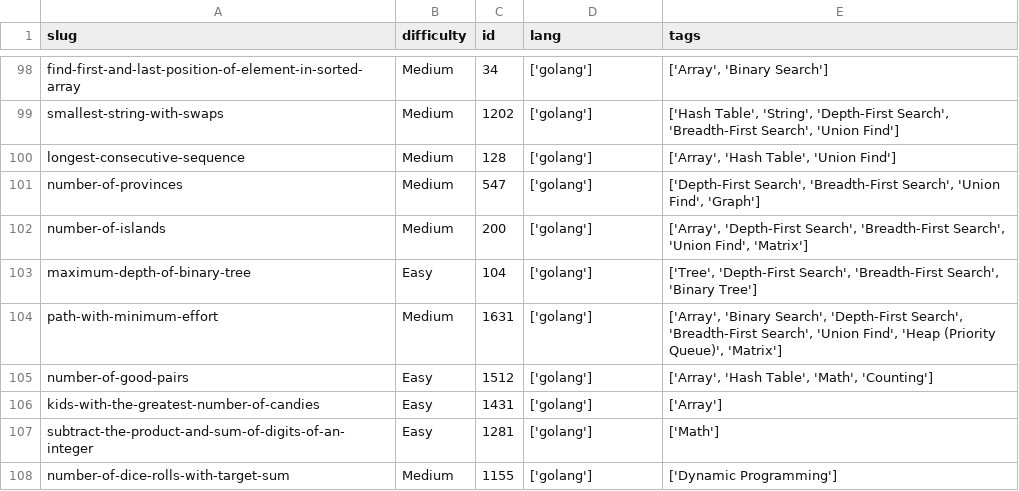
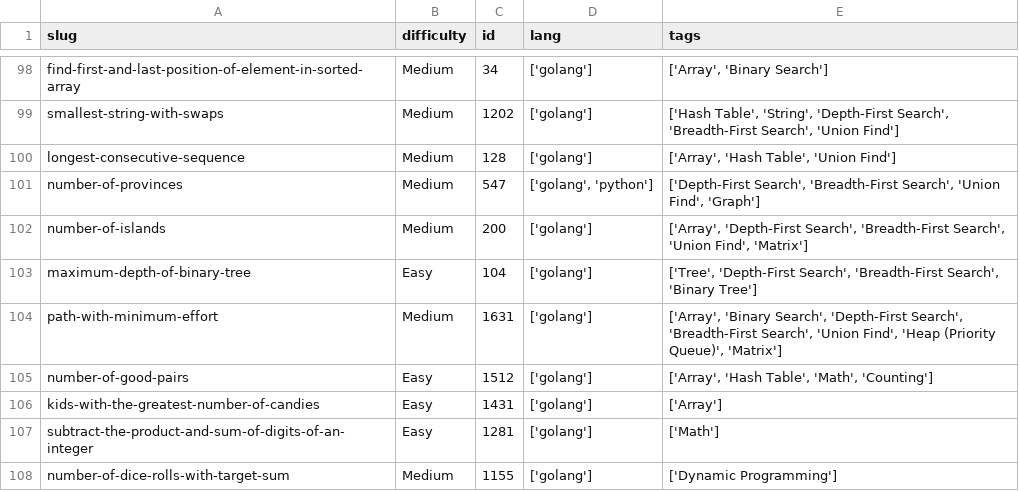
Before and after one commit to dimaglushkov/solutions, a CSV file: leetcode/.meta.csv, drawn as a sheet; only a part is shown, gaps mark what is left out.

```diff
--- a/leetcode/.meta.csv
+++ b/leetcode/.meta.csv
@@ -100,3 +100,3 @@ smallest-string-with-swaps,Medium,1202,['golang'],"['Hash Table', 'String', 'Dep
 longest-consecutive-sequence,Medium,128,['golang'],"['Array', 'Hash Table', 'Union Find']"
-number-of-provinces,Medium,547,['golang'],"['Depth-First Search', 'Breadth-First Search', 'Union Find', 'Graph']"
+number-of-provinces,Medium,547,"['golang', 'python']","['Depth-First Search', 'Breadth-First Search', 'Union Find', 'Graph']"
 number-of-islands,Medium,200,['golang'],"['Array', 'Depth-First Search', 'Breadth-First Search', 'Union Find', 'Matrix']"
```
Also changed, not shown: 5 other files.
